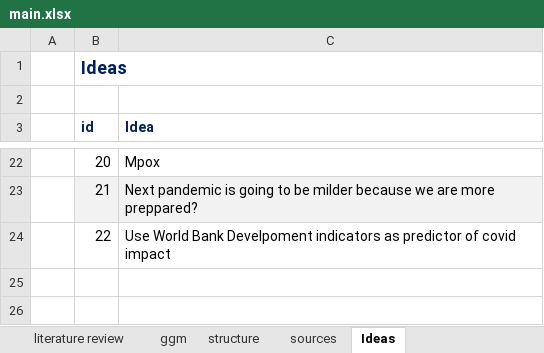
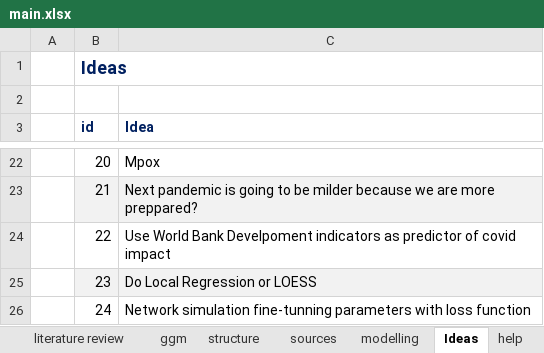
Before and after one commit to danielgvb/pandemic_modelling, an Excel workbook: administrative/main.xlsx, sheet Ideas, drawn as a sheet; only a part is shown, gaps mark what is left out; values as stored, in another font and other column widths than the file's, no borders; the diff names each change by its address in the sheet, - before the commit and + after, or states it on an @@ line.

```diff
--- a/administrative/main.xlsx (sheet Ideas)
+++ b/administrative/main.xlsx (sheet Ideas)
+sheet tab: modelling
+sheet tab: help
+row 25:  | 23 | Do Local Regression or LOESS
+row 26:  | 24 | Network simulation fine-tunning parameters with loss function
```
Also changed, not shown: sheet literature review, sheet sources, 17 other files.
